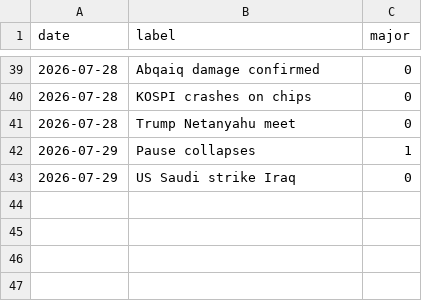
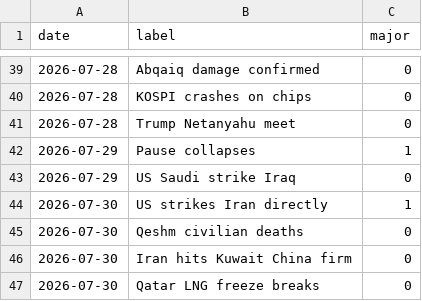
Before and after one commit to willsheo/middle-east-news, a CSV file: data/events.csv, drawn as a sheet; only a part is shown, gaps mark what is left out; the diff names each change by its address in the sheet, - before the commit and + after, or states it on an @@ line.

```diff
--- a/data/events.csv
+++ b/data/events.csv
+row 44: 2026-07-30 | US strikes Iran directly | 1
+row 45: 2026-07-30 | Qeshm civilian deaths | 0
+row 46: 2026-07-30 | Iran hits Kuwait China firm | 0
+row 47: 2026-07-30 | Qatar LNG freeze breaks | 0
```
Also changed, not shown: data/observations.csv, data/series.csv, 13 other files.
